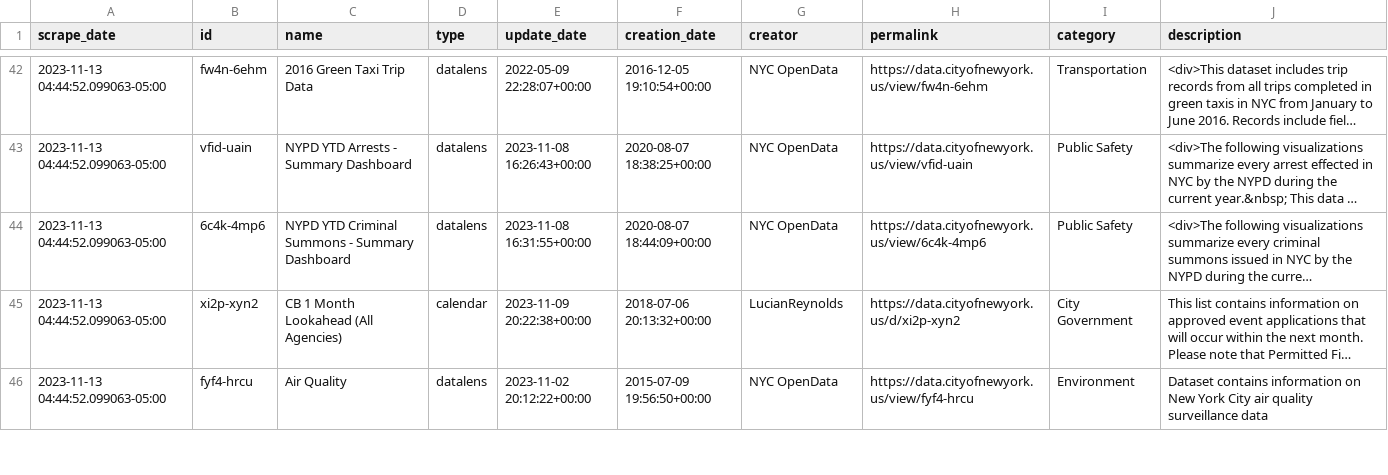
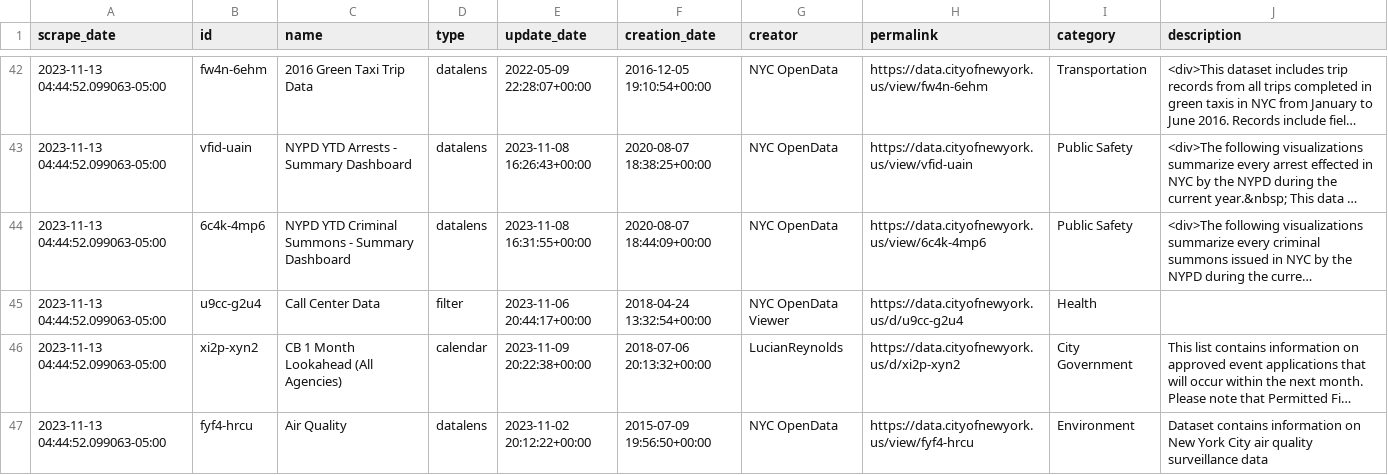
Before and after one commit to palewire/nyc-open-data-monitor, a CSV file: data/clean/deleted.csv, drawn as a sheet; only a part is shown, gaps mark what is left out; long unchanged cells end in …; the diff covers the shown part only; the diff names each change by its address in the sheet, - before the commit and + after, or states it on an @@ line.

```diff
--- a/data/clean/deleted.csv
+++ b/data/clean/deleted.csv
+row 45: 2023-11-13 04:44:52.099063-05:00 | u9cc-g2u4 | Call Center Data | filter | 2023-11-06 20:44:17+00:00 | 2018-04-24 13:32:54+00:00 | NYC OpenData Viewer | https://data.cityofnewyork.us/d/u9cc-g2u4 | Health
```
Also changed, not shown: 3 added rows and 1 moved row elsewhere in this file, data/clean/creations_by_month.csv, data/clean/creator_counts.csv, 10 other files.
